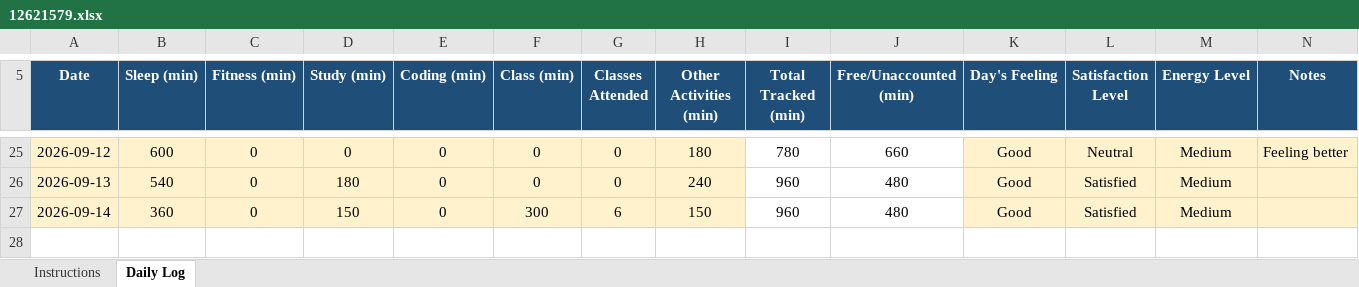
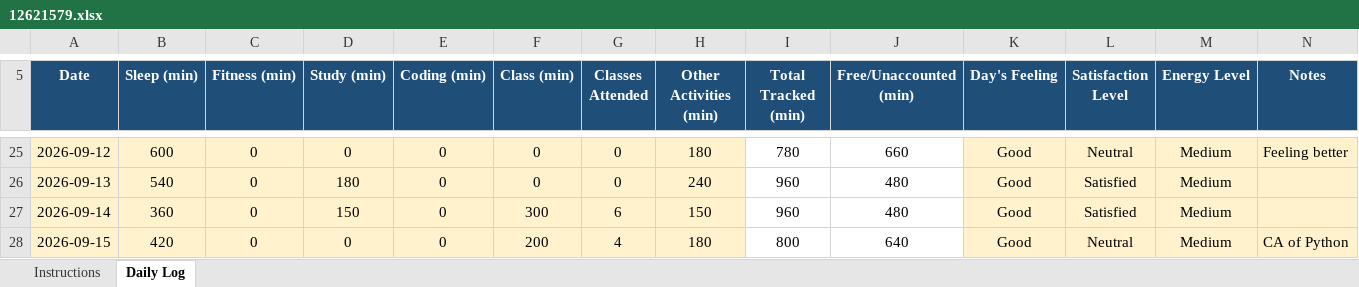
Before and after one commit to Aayushraj0047/CAP776, an Excel workbook: 12621579.xlsx, sheet Daily Log, drawn as a sheet; only a part is shown, gaps mark what is left out; values as stored, in another font and other column widths than the file's, no borders; conditional formats not drawn; the diff names each change by its address in the sheet, - before the commit and + after, or states it on an @@ line.

```diff
--- a/12621579.xlsx (sheet Daily Log)
+++ b/12621579.xlsx (sheet Daily Log)
+row 28: 2026-09-15 | 420 | 0 | 0 | 0 | 200 | 4 | 180 | 800 | 640 | Good | Neutral | Medium | CA of Python
```
Also changed, not shown: 1 other file.
